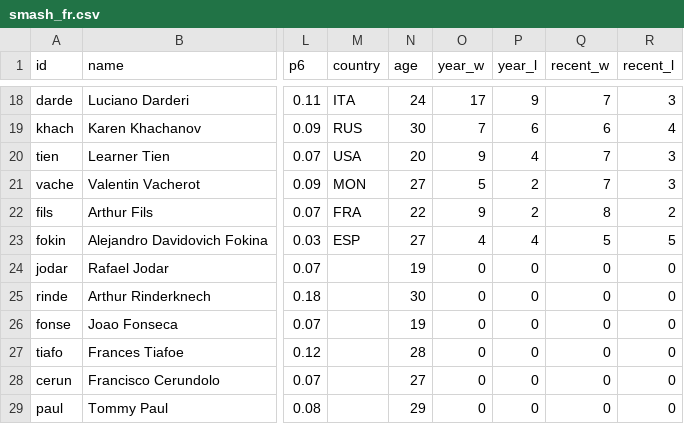
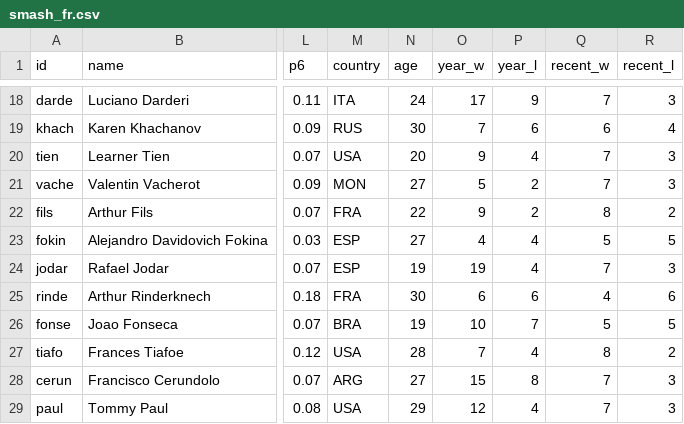
Before and after one commit to woonsupkim/Smash-React, a CSV file: public/data/smash_fr.csv, drawn as a sheet; only a part is shown, gaps mark what is left out; the diff covers the shown part only; the diff names each change by its address in the sheet, - before the commit and + after, or states it on an @@ line.

```diff
--- a/public/data/smash_fr.csv
+++ b/public/data/smash_fr.csv
-M24 (country): (empty)
+M24 (country): ESP
-O24 (year_w): 0
+O24 (year_w): 19
-P24 (year_l): 0
+P24 (year_l): 4
-Q24 (recent_w): 0
+Q24 (recent_w): 7
-R24 (recent_l): 0
+R24 (recent_l): 3
-M25 (country): (empty)
+M25 (country): FRA
-O25 (year_w): 0
+O25 (year_w): 6
-P25 (year_l): 0
+P25 (year_l): 6
-Q25 (recent_w): 0
+Q25 (recent_w): 4
-R25 (recent_l): 0
+R25 (recent_l): 6
-M26 (country): (empty)
+M26 (country): BRA
-O26 (year_w): 0
+O26 (year_w): 10
-P26 (year_l): 0
+P26 (year_l): 7
-Q26 (recent_w): 0
+Q26 (recent_w): 5
-R26 (recent_l): 0
+R26 (recent_l): 5
-M27 (country): (empty)
+M27 (country): USA
-O27 (year_w): 0
+O27 (year_w): 7
-P27 (year_l): 0
+P27 (year_l): 4
-Q27 (recent_w): 0
+Q27 (recent_w): 8
-R27 (recent_l): 0
+R27 (recent_l): 2
-M28 (country): (empty)
+M28 (country): ARG
-O28 (year_w): 0
+O28 (year_w): 15
-P28 (year_l): 0
+P28 (year_l): 8
-Q28:Q29 (recent_w): 0
+Q28:Q29 (recent_w): 7
-R28:R29 (recent_l): 0
+R28:R29 (recent_l): 3
-M29 (country): (empty)
+M29 (country): USA
-O29 (year_w): 0
+O29 (year_w): 12
-P29 (year_l): 0
+P29 (year_l): 4
```
Also changed, not shown: 109 edited cells elsewhere in this file, public/data/smash_us.csv, public/data/smash_wb.csv, 36 other files.
